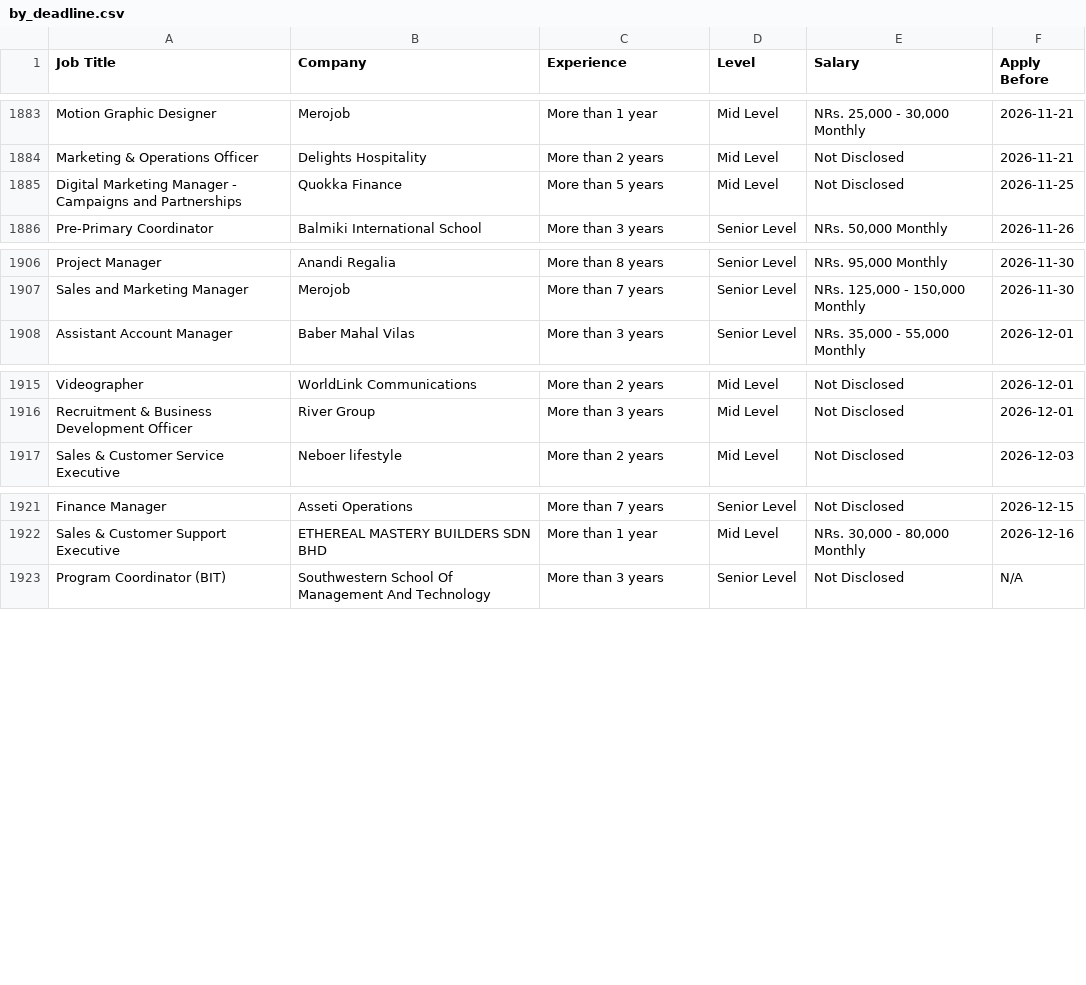
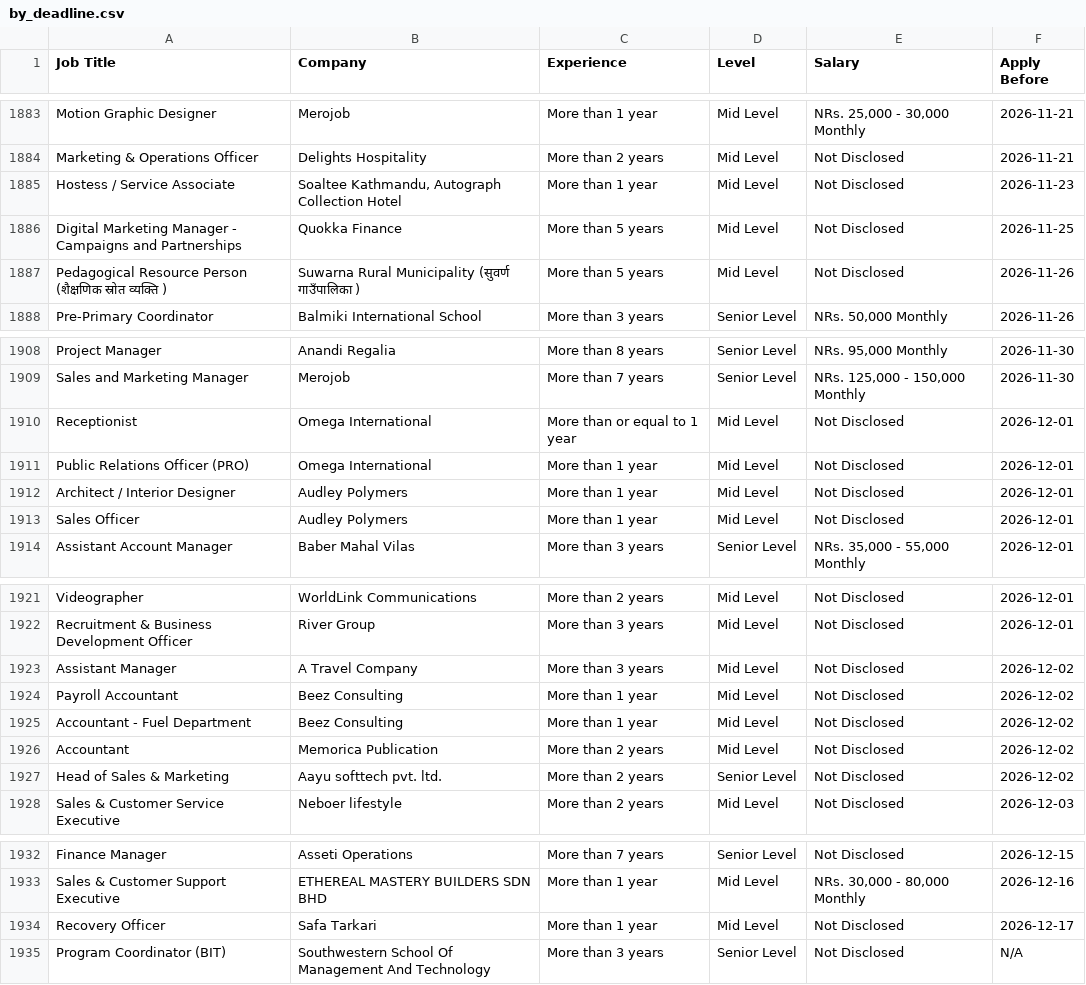
Before and after one commit to ashira-maharjan/jobportal-scraper, a CSV file: data_file/by_deadline.csv, drawn as a sheet; only a part is shown, gaps mark what is left out; the diff names each change by its address in the sheet, - before the commit and + after, or states it on an @@ line.

Commit message:
Auto update job data

```diff
--- a/data_file/by_deadline.csv
+++ b/data_file/by_deadline.csv
+row 1885: Hostess / Service Associate | Soaltee Kathmandu, Autograph Collection Hotel | More than 1 year | Mid Level | Not Disclosed | 2026-11-23
+row 1887: Pedagogical Resource Person (शैक्षणिक स्रोत व्यक्ति ) | Suwarna Rural Municipality (सुवर्ण गाउँपालिका ) | More than 5 years | Mid Level | Not Disclosed | 2026-11-26
+row 1910: Receptionist | Omega International | More than or equal to 1 year | Mid Level | Not Disclosed | 2026-12-01
+row 1911: Public Relations Officer (PRO) | Omega International | More than 1 year | Mid Level | Not Disclosed | 2026-12-01
+row 1912: Architect / Interior Designer | Audley Polymers | More than 1 year | Mid Level | Not Disclosed | 2026-12-01
+row 1913: Sales Officer | Audley Polymers | More than 1 year | Mid Level | Not Disclosed | 2026-12-01
+row 1923: Assistant Manager | A Travel Company | More than 3 years | Mid Level | Not Disclosed | 2026-12-02
+row 1924: Payroll Accountant | Beez Consulting | More than 1 year | Mid Level | Not Disclosed | 2026-12-02
+row 1925: Accountant - Fuel Department | Beez Consulting | More than 1 year | Mid Level | Not Disclosed | 2026-12-02
+row 1926: Accountant | Memorica Publication | More than 2 years | Mid Level | Not Disclosed | 2026-12-02
+row 1927: Head of Sales & Marketing | Aayu softtech pvt. ltd. | More than 2 years | Senior Level | Not Disclosed | 2026-12-02
+row 1934: Recovery Officer | Safa Tarkari | More than 1 year | Mid Level | Not Disclosed | 2026-12-17
```
Also changed, not shown: data_file/top_jobs.csv.
